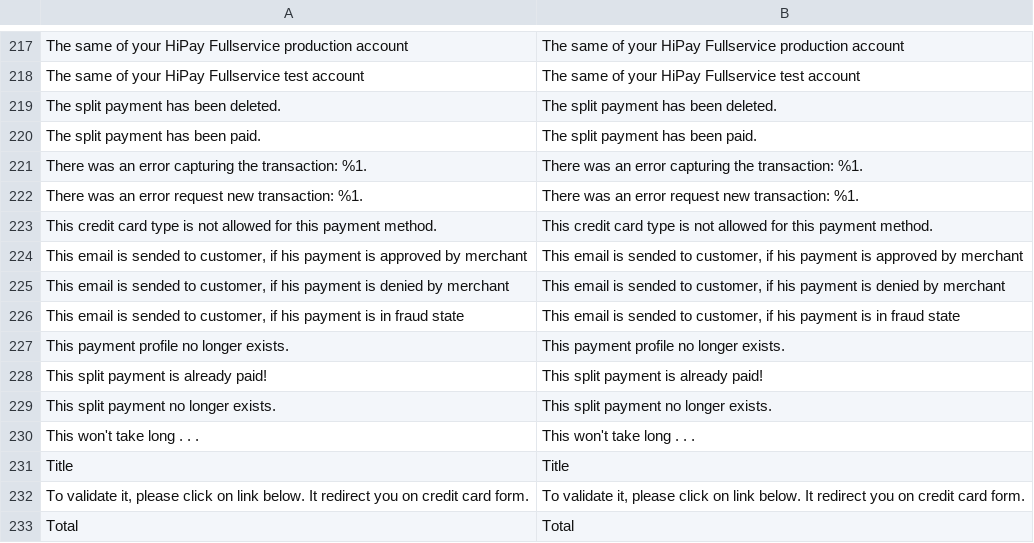
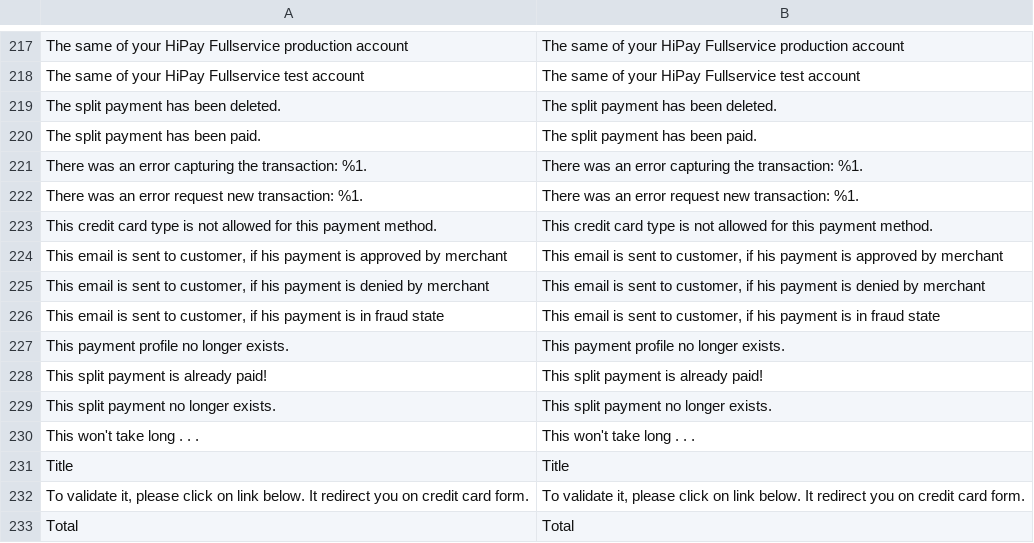
Before and after one commit to hipay/hipay-fullservice-sdk-magento2, a CSV file: src/i18n/en_US.csv, drawn as a sheet; only a part is shown, gaps mark what is left out.

```diff
--- a/src/i18n/en_US.csv
+++ b/src/i18n/en_US.csv
@@ -223,5 +223,5 @@
 "This credit card type is not allowed for this payment method.","This credit card type is not allowed for this payment method."
-"This email is sended to customer, if his payment is approved by merchant","This email is sended to customer, if his payment is approved by merchant"
-"This email is sended to customer, if his payment is denied by merchant","This email is sended to customer, if his payment is denied by merchant"
-"This email is sended to customer, if his payment is in fraud state","This email is sended to customer, if his payment is in fraud state"
+"This email is sent to customer, if his payment is approved by merchant","This email is sent to customer, if his payment is approved by merchant"
+"This email is sent to customer, if his payment is denied by merchant","This email is sent to customer, if his payment is denied by merchant"
+"This email is sent to customer, if his payment is in fraud state","This email is sent to customer, if his payment is in fraud state"
 "This payment profile no longer exists.","This payment profile no longer exists."
```
Also changed, not shown: src/i18n/fr_FR.csv, 1 other file.
